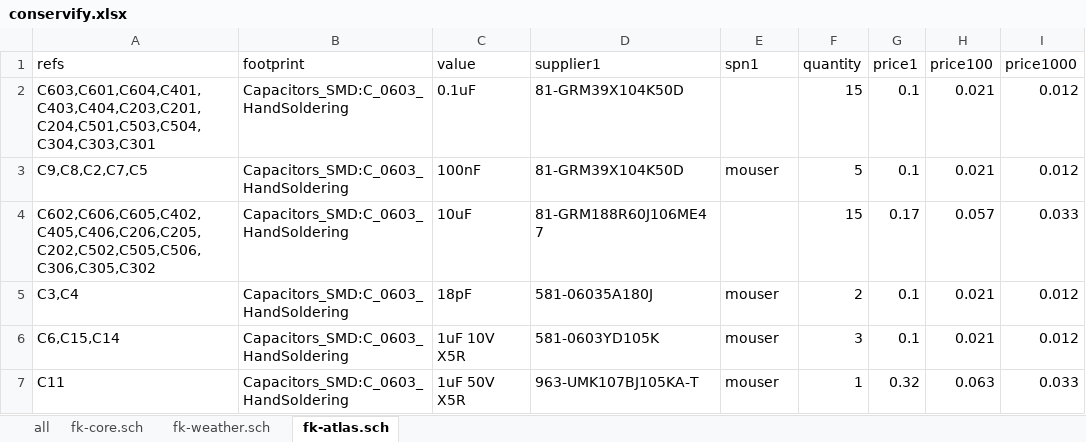
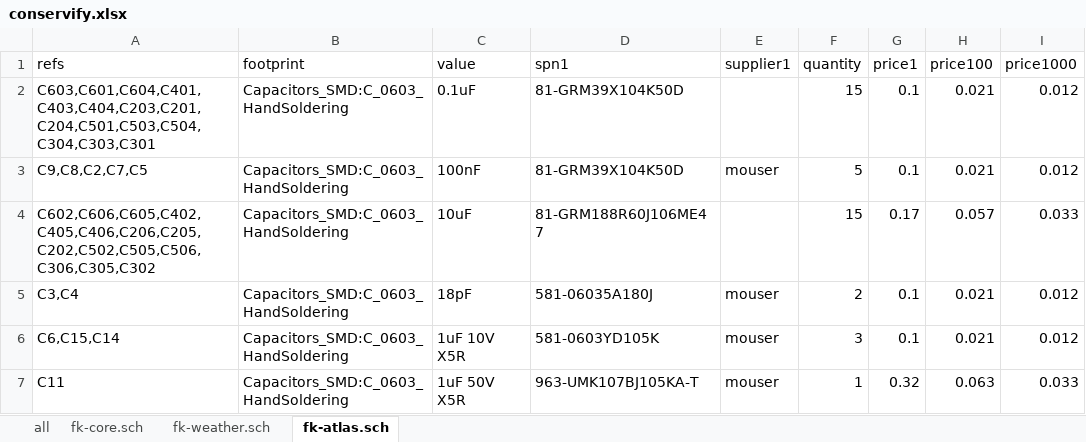
Before and after one commit to Conservify/kicad, an Excel workbook: tools/conservify.xlsx, sheet fk-atlas.sch, drawn as a sheet; only a part is shown; values as stored, in another font and other column widths than the file's, no borders; the diff names each change by its address in the sheet, - before the commit and + after, or states it on an @@ line.

```diff
--- a/tools/conservify.xlsx (sheet fk-atlas.sch)
+++ b/tools/conservify.xlsx (sheet fk-atlas.sch)
-D1: supplier1
+D1: spn1
-E1: spn1
+E1: supplier1
```
Also changed, not shown: sheet fk-weather.sch, sheet fk-core.sch, sheet all, 1 other file.
